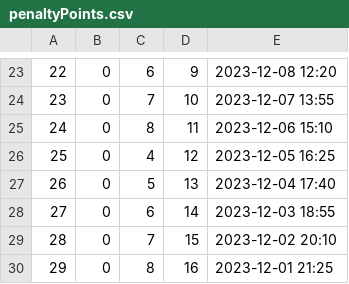
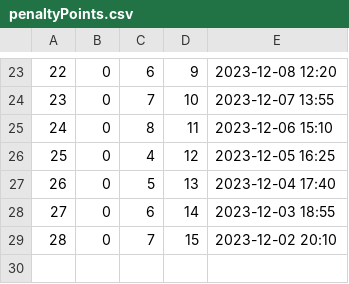
Before and after one commit to kzi-nastava/cp-usi-2024-5-a, a CSV file: LangLang/Data/penaltyPoints.csv, drawn as a sheet; only a part is shown, gaps mark what is left out.

```diff
--- a/LangLang/Data/penaltyPoints.csv
+++ b/LangLang/Data/penaltyPoints.csv
@@ -29,2 +29 @@
 28|0|7|15|2023-12-02 20:10
-29|0|8|16|2023-12-01 21:25
```
Also changed, not shown: LangLang/Data/courses.csv, 4 other files.
